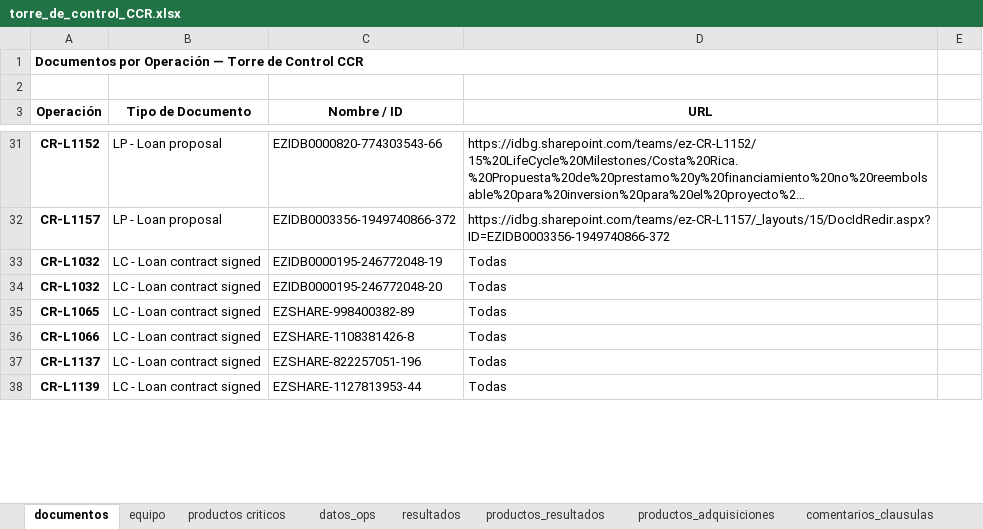
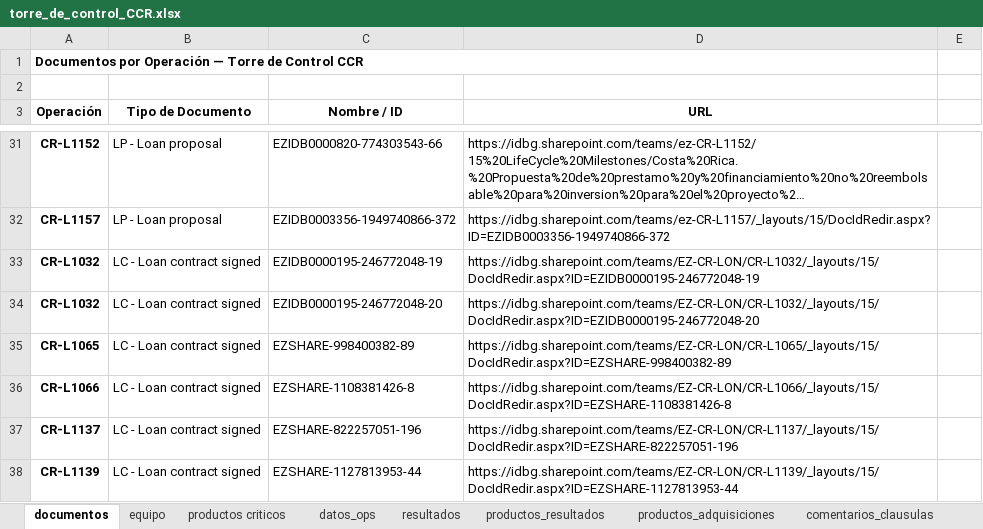
Before and after one commit to aborbonm/torre-control-ccr, an Excel workbook: torre_de_control_CCR.xlsx, sheet documentos, drawn as a sheet; only a part is shown, gaps mark what is left out; long unchanged cells end in …; values as stored, in another font and other column widths than the file's, no borders; the diff covers the shown part only; the diff names each change by its address in the sheet, - before the commit and + after, or states it on an @@ line.

```diff
--- a/torre_de_control_CCR.xlsx (sheet documentos)
+++ b/torre_de_control_CCR.xlsx (sheet documentos)
-D33 (URL): Todas
+D33 (URL): https://idbg.sharepoint.com/teams/EZ-CR-LON/CR-L1032/_layouts/15/DocIdRedir.aspx?ID=EZIDB0000195-246772048-19
-D34 (URL): Todas
+D34 (URL): https://idbg.sharepoint.com/teams/EZ-CR-LON/CR-L1032/_layouts/15/DocIdRedir.aspx?ID=EZIDB0000195-246772048-20
-D35 (URL): Todas
+D35 (URL): https://idbg.sharepoint.com/teams/EZ-CR-LON/CR-L1065/_layouts/15/DocIdRedir.aspx?ID=EZSHARE-998400382-89
-D36 (URL): Todas
+D36 (URL): https://idbg.sharepoint.com/teams/EZ-CR-LON/CR-L1066/_layouts/15/DocIdRedir.aspx?ID=EZSHARE-1108381426-8
-D37 (URL): Todas
+D37 (URL): https://idbg.sharepoint.com/teams/EZ-CR-LON/CR-L1137/_layouts/15/DocIdRedir.aspx?ID=EZSHARE-822257051-196
-D38 (URL): Todas
+D38 (URL): https://idbg.sharepoint.com/teams/EZ-CR-LON/CR-L1139/_layouts/15/DocIdRedir.aspx?ID=EZSHARE-1127813953-44
```
Also changed, not shown: 7 removed rows and 25 edited cells elsewhere in this sheet, sheet change log.
